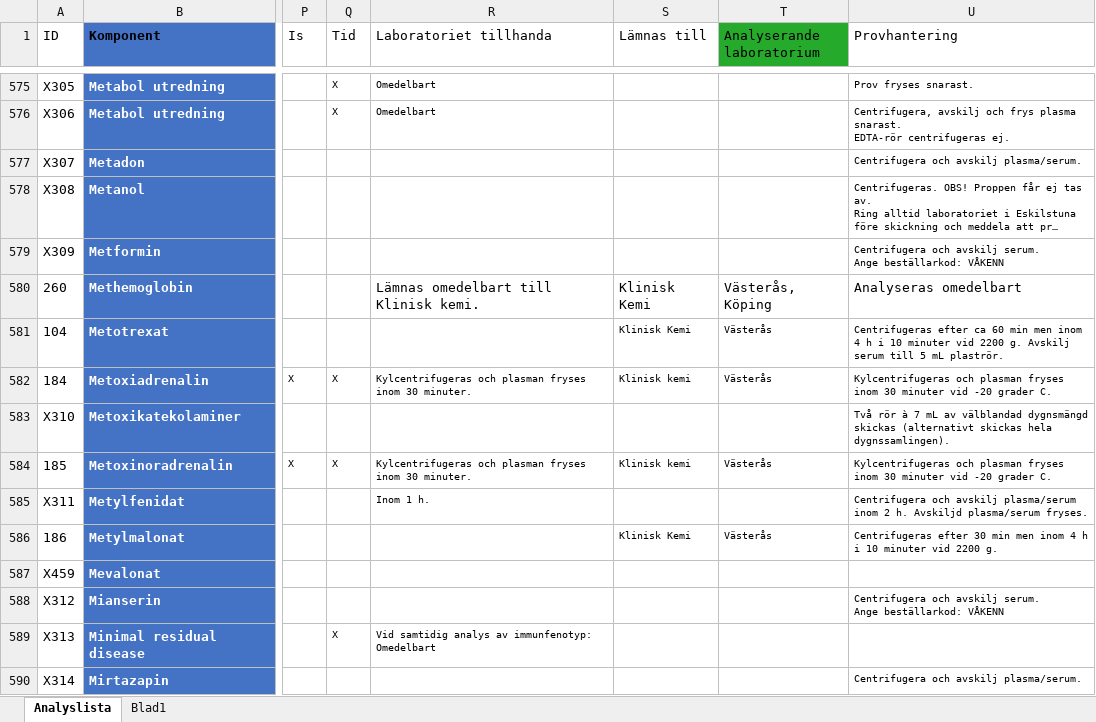
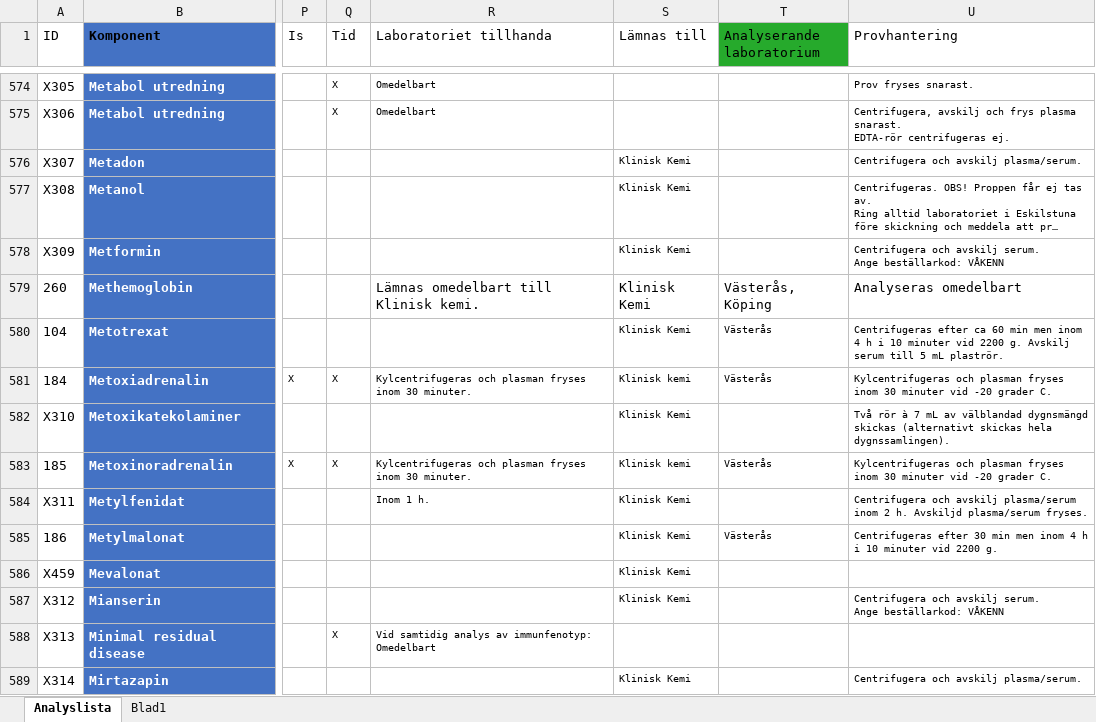
Before and after one commit to LabVastmanland/methodlist, an Excel workbook: data/Analyslista.xlsx, sheet Analyslista, drawn as a sheet; only a part is shown, gaps mark what is left out; long unchanged cells end in …; values as stored, in another font and other column widths than the file's, no borders; conditional formats and table styles not drawn; addresses are those after the commit; the diff covers the shown part only; the diff names each change by its address in the sheet, - before the commit and + after, or states it on an @@ line.

Commit message:
Add files via upload

```diff
--- a/data/Analyslista.xlsx (sheet Analyslista)
+++ b/data/Analyslista.xlsx (sheet Analyslista)
-S576:S578 (Lämnas till): (empty)
+S576:S578 (Lämnas till): Klinisk Kemi
-S582 (Lämnas till): (empty)
+S582 (Lämnas till): Klinisk Kemi
-S584 (Lämnas till): (empty)
+S584 (Lämnas till): Klinisk Kemi
-S586:S587 (Lämnas till): (empty)
+S586:S587 (Lämnas till): Klinisk Kemi
-S589 (Lämnas till): (empty)
+S589 (Lämnas till): Klinisk Kemi
```
Also changed, not shown: 3 removed rows and 419 edited cells elsewhere in this sheet.
